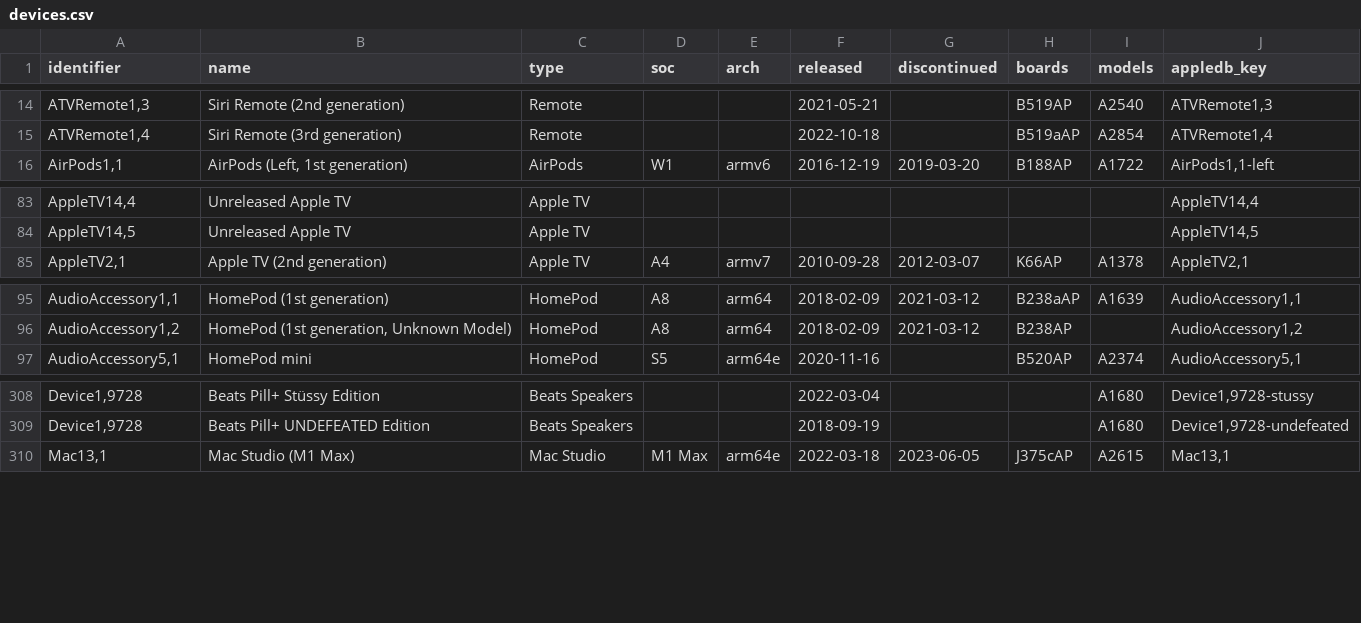
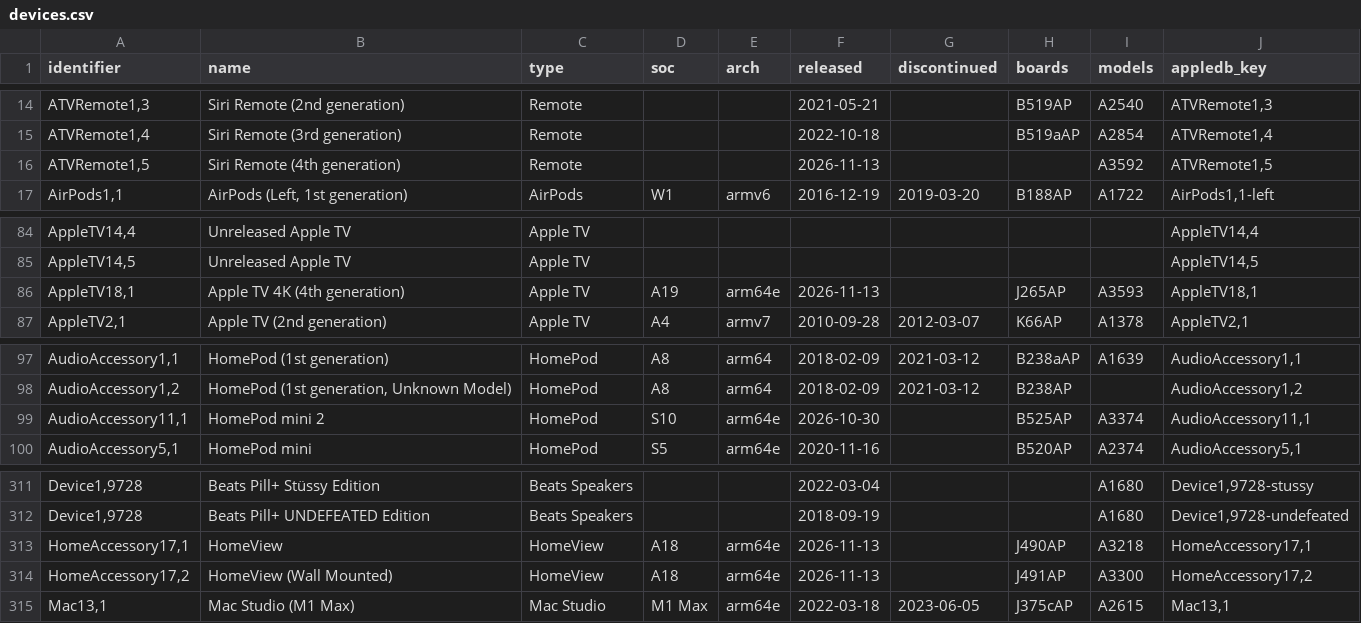
Before and after one commit to Ringmast4r/Huginn-Muninn, a CSV file: AppleDB/csv/devices.csv, drawn as a sheet; only a part is shown, gaps mark what is left out.

```diff
--- a/AppleDB/csv/devices.csv
+++ b/AppleDB/csv/devices.csv
@@ -15,2 +15,3 @@ identifier,name,type,soc,arch,released,discontinued,boards,models,appledb_key
 "ATVRemote1,4",Siri Remote (3rd generation),Remote,,,2022-10-18,,B519aAP,A2854,"ATVRemote1,4"
+"ATVRemote1,5",Siri Remote (4th generation),Remote,,,2026-11-13,,,A3592,"ATVRemote1,5"
 "AirPods1,1","AirPods (Left, 1st generation)",AirPods,W1,armv6,2016-12-19,2019-03-20,B188AP,A1722,"AirPods1,1-left"
@@ -84,2 +85,3 @@ identifier,name,type,soc,arch,released,discontinued,boards,models,appledb_key
 "AppleTV14,5",Unreleased Apple TV,Apple TV,,,,,,,"AppleTV14,5"
+"AppleTV18,1",Apple TV 4K (4th generation),Apple TV,A19,arm64e,2026-11-13,,J265AP,A3593,"AppleTV18,1"
 "AppleTV2,1",Apple TV (2nd generation),Apple TV,A4,armv7,2010-09-28,2012-03-07,K66AP,A1378,"AppleTV2,1"
@@ -96,2 +98,3 @@ identifier,name,type,soc,arch,released,discontinued,boards,models,appledb_key
 "AudioAccessory1,2","HomePod (1st generation, Unknown Model)",HomePod,A8,arm64,2018-02-09,2021-03-12,B238AP,,"AudioAccessory1,2"
+"AudioAccessory11,1",HomePod mini 2,HomePod,S10,arm64e,2026-10-30,,B525AP,A3374,"AudioAccessory11,1"
 "AudioAccessory5,1",HomePod mini,HomePod,S5,arm64e,2020-11-16,,B520AP,A2374,"AudioAccessory5,1"
@@ -309,2 +312,4 @@ identifier,name,type,soc,arch,released,discontinued,boards,models,appledb_key
 "Device1,9728",Beats Pill+ UNDEFEATED Edition,Beats Speakers,,,2018-09-19,,,A1680,"Device1,9728-undefeated"
+"HomeAccessory17,1",HomeView,HomeView,A18,arm64e,2026-11-13,,J490AP,A3218,"HomeAccessory17,1"
+"HomeAccessory17,2",HomeView (Wall Mounted),HomeView,A18,arm64e,2026-11-13,,J491AP,A3300,"HomeAccessory17,2"
 "Mac13,1",Mac Studio (M1 Max),Mac Studio,M1 Max,arm64e,2022-03-18,2023-06-05,J375cAP,A2615,"Mac13,1"
```
Also changed, not shown: 31 other files.
